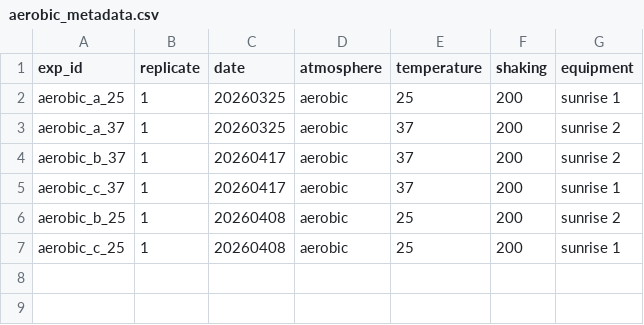
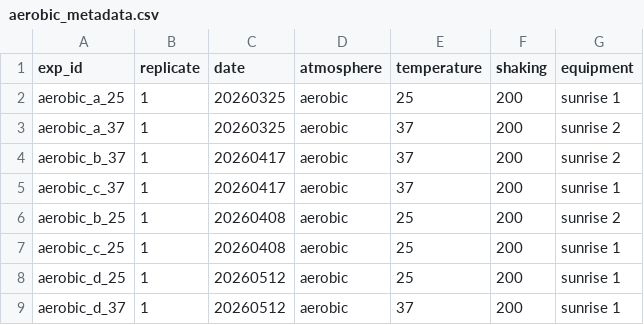
Before and after one commit to lyach/MAPLe, a CSV file: data/metadata/aerobic_metadata.csv, drawn as a sheet.

```diff
--- a/data/metadata/aerobic_metadata.csv
+++ b/data/metadata/aerobic_metadata.csv
@@ -7 +7,3 @@ aerobic_b_25,1,20260408,aerobic,25,200,sunrise 2
 aerobic_c_25,1,20260408,aerobic,25,200,sunrise 1
+aerobic_d_25,1,20260512,aerobic,25,200,sunrise 1
+aerobic_d_37,1,20260512,aerobic,37,200,sunrise 1
```
Also changed, not shown: data/metadata/aerobic_layout.csv, data/metadata/anaerobic_layout.csv, 1 other file.
